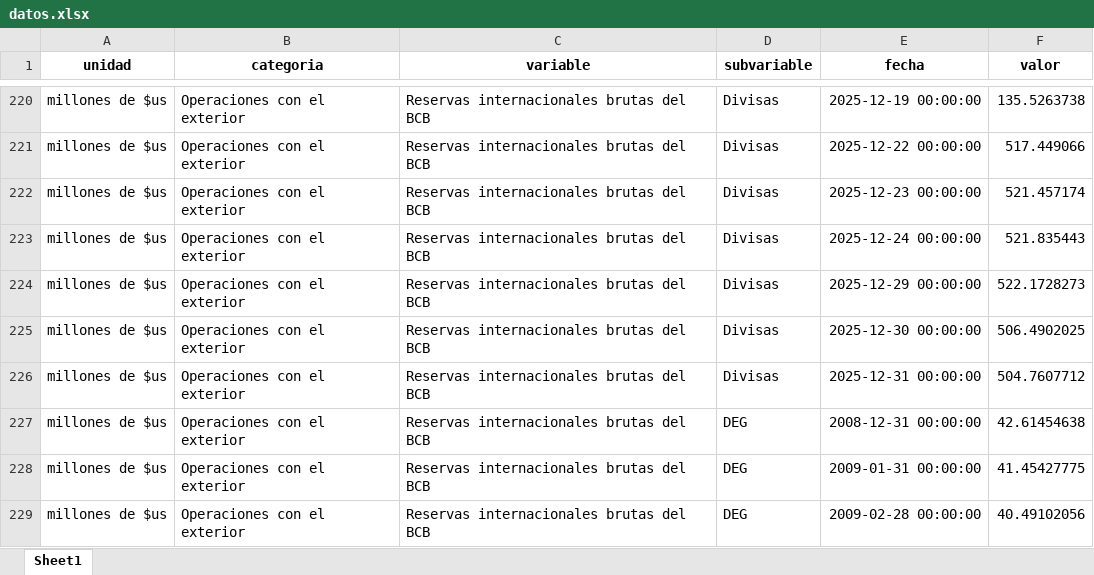
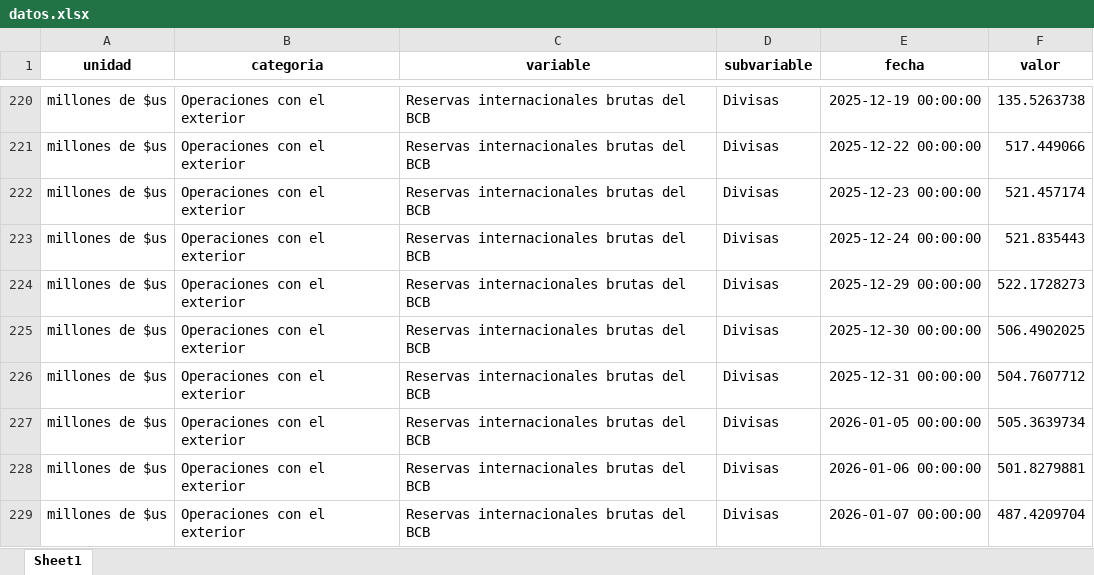
Before and after one commit to mauforonda/bcb_semanal, an Excel workbook: datos.xlsx, sheet Sheet1, drawn as a sheet; only a part is shown, gaps mark what is left out; the shorter side is filled out with more unchanged rows; values as stored, in another font and other column widths than the file's, no borders; the diff covers the shown part only; the diff names each change by its address in the sheet, - before the commit and + after, or states it on an @@ line.

```diff
--- a/datos.xlsx (sheet Sheet1)
+++ b/datos.xlsx (sheet Sheet1)
+row 227: millones de $us | Operaciones con el exterior | Reservas internacionales brutas del BCB | Divisas | 2026-01-05 00:00:00 | 505.3639734
+row 228: millones de $us | Operaciones con el exterior | Reservas internacionales brutas del BCB | Divisas | 2026-01-06 00:00:00 | 501.8279881
+row 229: millones de $us | Operaciones con el exterior | Reservas internacionales brutas del BCB | Divisas | 2026-01-07 00:00:00 | 487.4209704
```
Also changed, not shown: 314 added rows elsewhere in this sheet, 2 other files.
